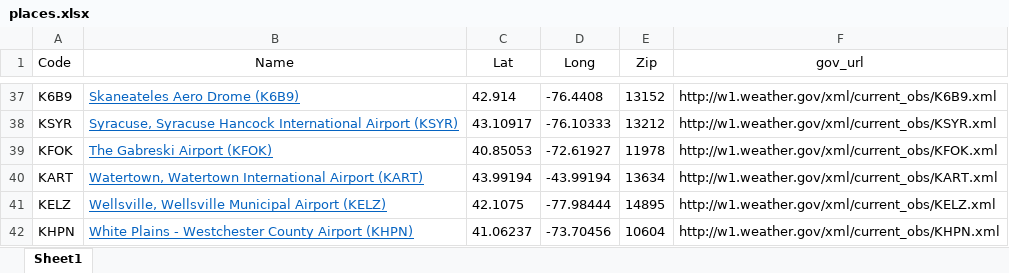
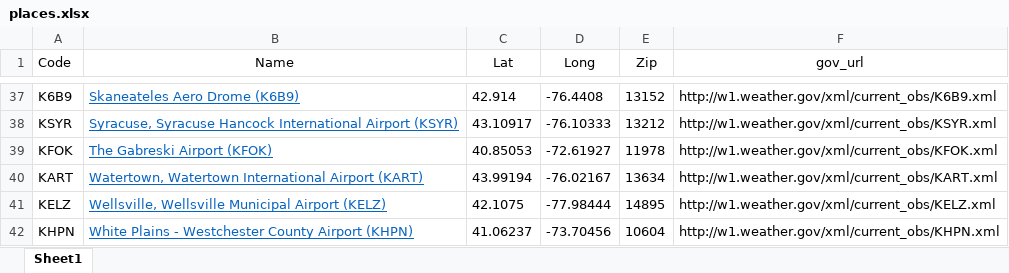
Before and after one commit to yangyi0318/New_York_Weather, an Excel workbook: weather_new_york/places.xlsx, sheet Sheet1, drawn as a sheet; only a part is shown, gaps mark what is left out; values as stored, in another font and other column widths than the file's, no borders; the diff names each change by its address in the sheet, - before the commit and + after, or states it on an @@ line.

```diff
--- a/weather_new_york/places.xlsx (sheet Sheet1)
+++ b/weather_new_york/places.xlsx (sheet Sheet1)
-D40 (Long): -43.99194
+D40 (Long): -76.02167
```
Also changed, not shown: 7 other files.
